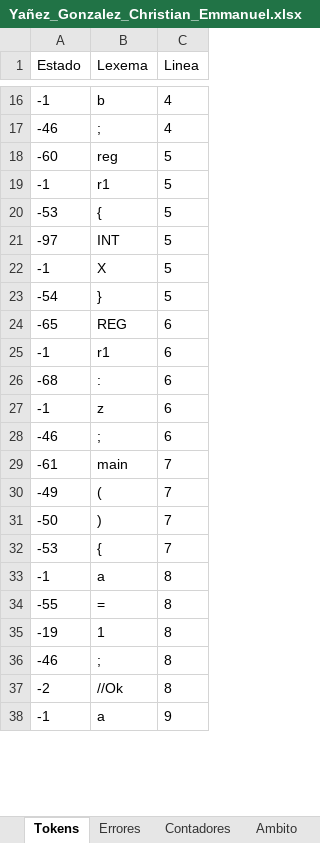
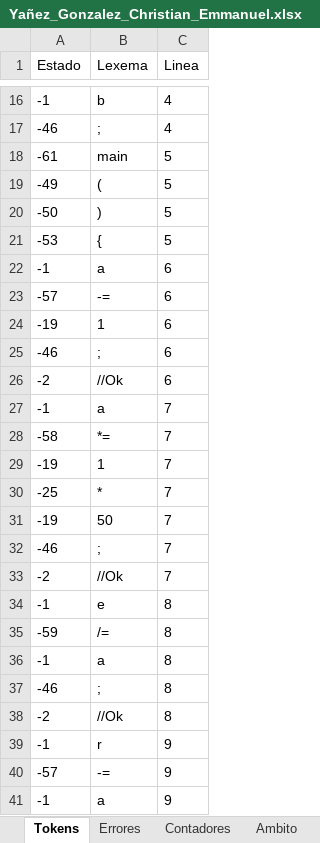
Before and after one commit to Chriss9720/Compilador2, an Excel workbook: src/Excel/Yañez_Gonzalez_Christian_Emmanuel.xlsx, sheet Tokens, drawn as a sheet; only a part is shown, gaps mark what is left out; values as stored, in another font and other column widths than the file's, no borders; removed rows and columns are numbered as before the commit, all else as after; the diff covers the shown part only; the diff names each change by its address in the sheet, - before the commit and + after, or states it on an @@ line.

```diff
--- a/src/Excel/Yañez_Gonzalez_Christian_Emmanuel.xlsx (sheet Tokens)
+++ b/src/Excel/Yañez_Gonzalez_Christian_Emmanuel.xlsx (sheet Tokens)
-row 18: -60 | reg | 5
-row 19: -1 | r1 | 5
+row 18: -61 | main | 5
+row 19: -49 | ( | 5
+row 20: -50 | ) | 5
-row 21: -97 | INT | 5
-row 22: -1 | X | 5
-row 23: -54 | } | 5
-row 24: -65 | REG | 6
-B22 (Lexema): r1
+B22 (Lexema): a
-row 26: -68 | : | 6
-row 27: -1 | z | 6
+row 23: -57 | -= | 6
+row 24: -19 | 1 | 6
-row 29: -61 | main | 7
-row 30: -49 | ( | 7
-row 31: -50 | ) | 7
-row 32: -53 | { | 7
+row 26: -2 | //Ok | 6
+row 27: -1 | a | 7
+row 28: -58 | *= | 7
+row 29: -19 | 1 | 7
+row 30: -25 | * | 7
+row 31: -19 | 50 | 7
+row 32: -46 | ; | 7
+row 33: -2 | //Ok | 7
+row 34: -1 | e | 8
+row 35: -59 | /= | 8
-row 34: -55 | = | 8
-row 35: -19 | 1 | 8
+row 39: -1 | r | 9
+row 40: -57 | -= | 9
```
Also changed, not shown: 8 added rows, 28 removed rows and 3 edited cells elsewhere in this sheet, sheet Semtica_Etapa_2, sheet Semtica_Etapa_1, sheet Errores, sheet Ambito, sheet Contadores, build/classes/Excel/Yañez_Gonzalez_Christian_Emmanuel.xlsx, 4 other files.
